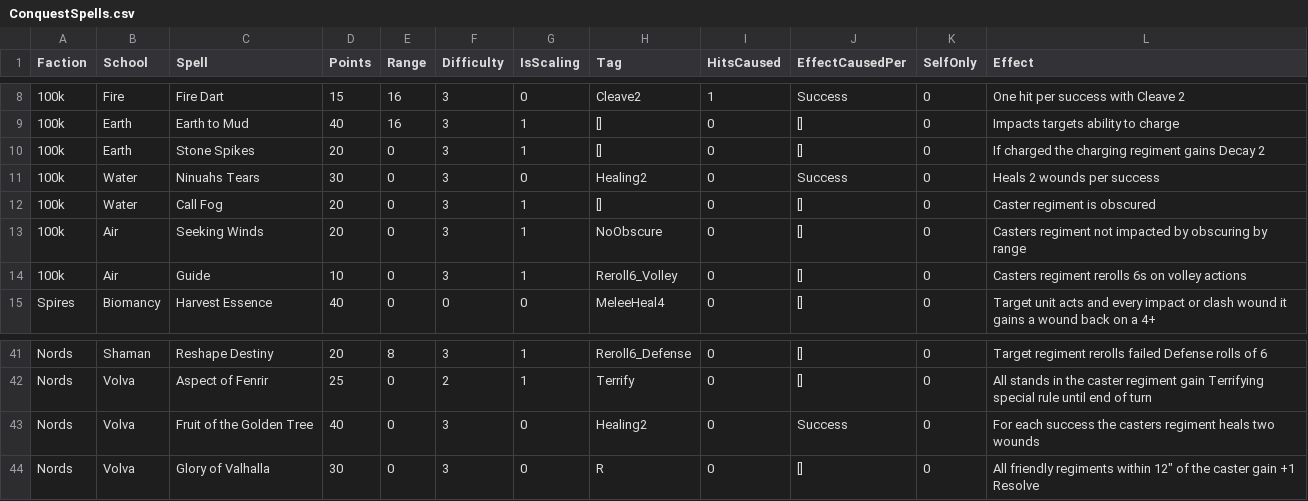
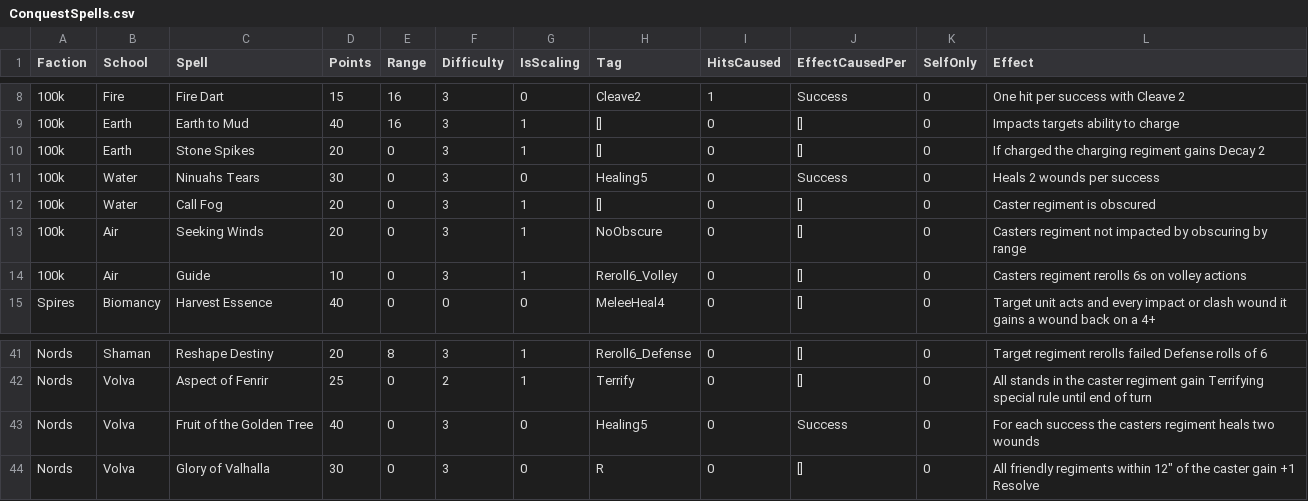
Before and after one commit to auticus/ConquestBuilder, a CSV file: ConquestBuilder/Data/ConquestSpells.csv, drawn as a sheet; only a part is shown, gaps mark what is left out.

Commit message:
Added the rest of the spell options in.  These are currently untested but output should still remain the same.

```diff
--- a/ConquestBuilder/Data/ConquestSpells.csv
+++ b/ConquestBuilder/Data/ConquestSpells.csv
@@ -10,3 +10,3 @@ Faction,School,Spell,Points,Range,Difficulty,IsScaling,Tag,HitsCaused,EffectCaus
 100k,Earth,Stone Spikes,20,0,3,1,[],0,[],0,If charged the charging regiment gains Decay 2
-100k,Water,Ninuahs Tears,30,0,3,0,Healing2,0,Success,0,Heals 2 wounds per success
+100k,Water,Ninuahs Tears,30,0,3,0,Healing5,0,Success,0,Heals 2 wounds per success
 100k,Water,Call Fog,20,0,3,1,[],0,[],0,Caster regiment is obscured
@@ -56,3 +56,3 @@ Nords,Shaman,Reshape Destiny,20,8,3,1,Reroll6_Defense,0,[],0,Target regiment rer
 Nords,Volva,Aspect of Fenrir,25,0,2,1,Terrify,0,[],0,All stands in the caster regiment gain Terrifying special rule until end of turn
-Nords,Volva,Fruit of the Golden Tree,40,0,3,0,Healing2,0,Success,0,For each success the casters regiment heals two wounds
+Nords,Volva,Fruit of the Golden Tree,40,0,3,0,Healing5,0,Success,0,For each success the casters regiment heals two wounds
 Nords,Volva,Glory of Valhalla,30,0,3,0,R,0,[],0,"All friendly regiments within 12"" of the caster gain +1 Resolve"
```
Also changed, not shown: 10 other files.
